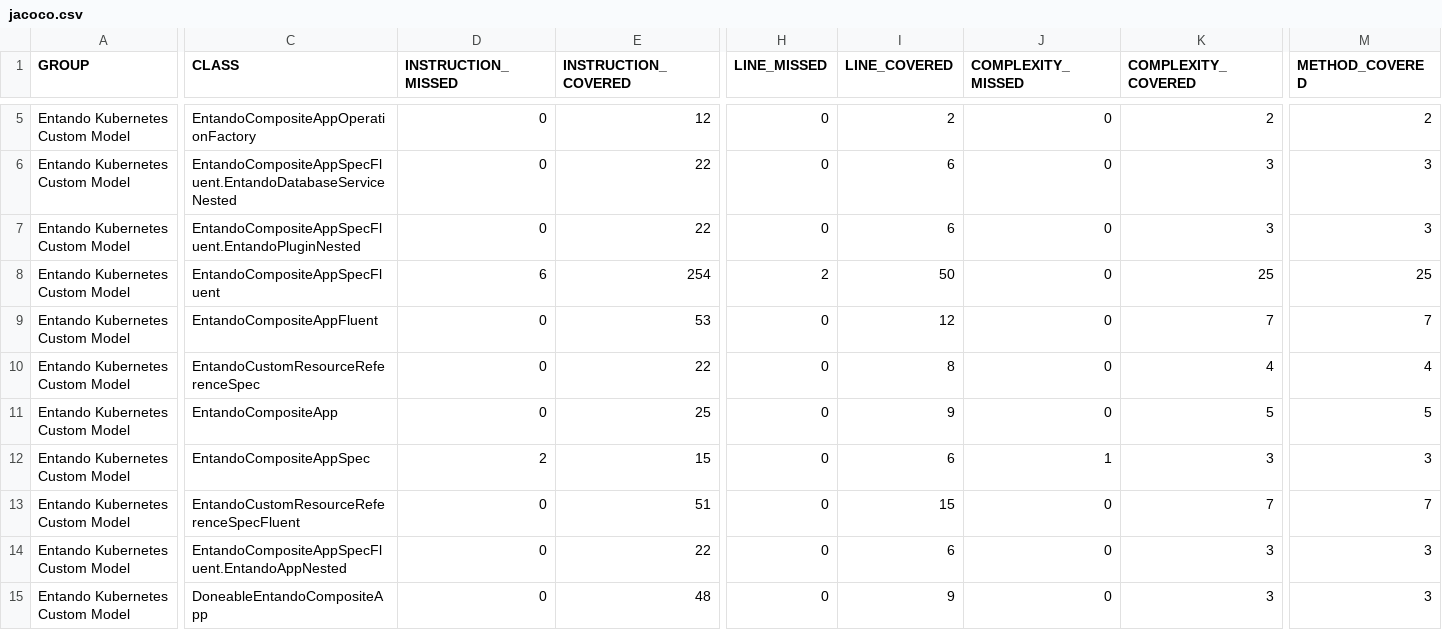
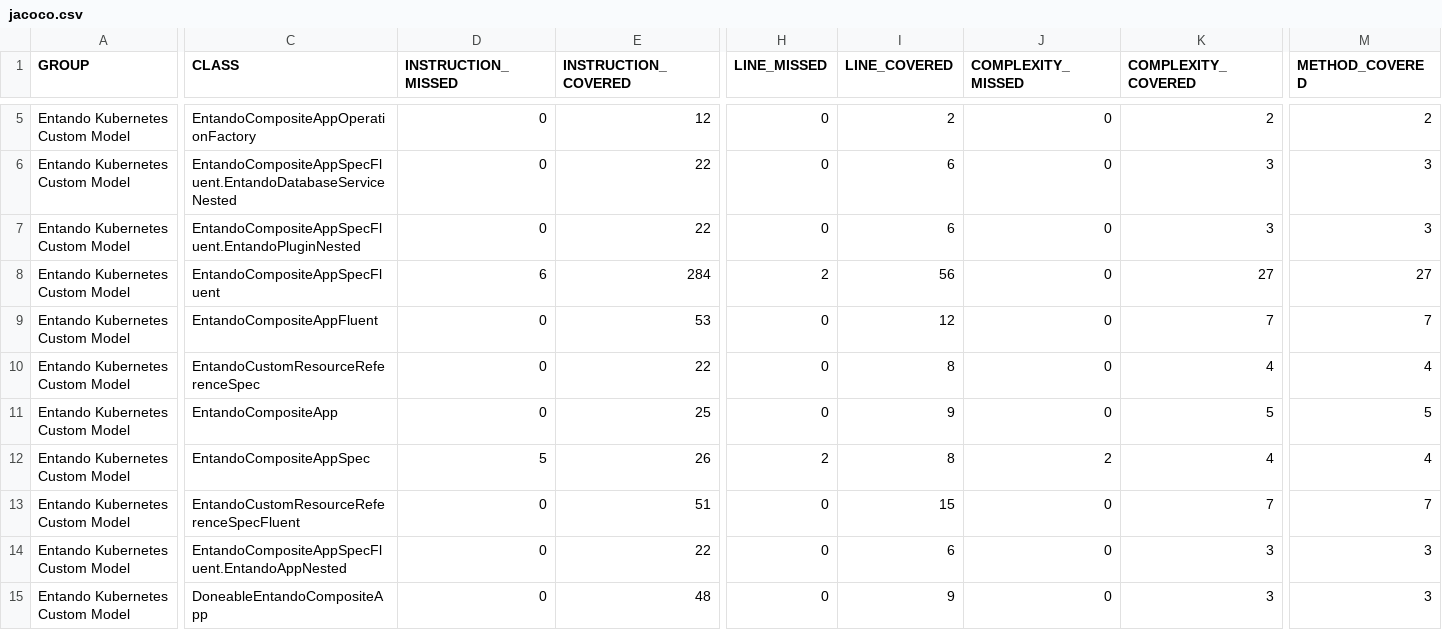
Before and after one commit to entando-k8s/devops-results-2021-01-29, a CSV file: entando-k8s-custom-model/PR-37/jacoco/jacoco.csv, drawn as a sheet; only a part is shown, gaps mark what is left out; the diff covers the shown part only; the diff names each change by its address in the sheet, - before the commit and + after, or states it on an @@ line.

Commit message:
Publishing files for path entando-k8s-custom-model/PR-37

```diff
--- a/entando-k8s-custom-model/PR-37/jacoco/jacoco.csv
+++ b/entando-k8s-custom-model/PR-37/jacoco/jacoco.csv
-E8 (INSTRUCTION_COVERED): 254
+E8 (INSTRUCTION_COVERED): 284
-I8 (LINE_COVERED): 50
+I8 (LINE_COVERED): 56
-K8 (COMPLEXITY_COVERED): 25
+K8 (COMPLEXITY_COVERED): 27
-M8 (METHOD_COVERED): 25
+M8 (METHOD_COVERED): 27
-D12 (INSTRUCTION_MISSED): 2
+D12 (INSTRUCTION_MISSED): 5
-E12 (INSTRUCTION_COVERED): 15
+E12 (INSTRUCTION_COVERED): 26
-H12 (LINE_MISSED): 0
+H12 (LINE_MISSED): 2
-I12 (LINE_COVERED): 6
+I12 (LINE_COVERED): 8
-J12 (COMPLEXITY_MISSED): 1
+J12 (COMPLEXITY_MISSED): 2
-K12 (COMPLEXITY_COVERED): 3
+K12 (COMPLEXITY_COVERED): 4
-M12 (METHOD_COVERED): 3
+M12 (METHOD_COVERED): 4
```
Also changed, not shown: 1 edited cell elsewhere in this file, 29 other files.
